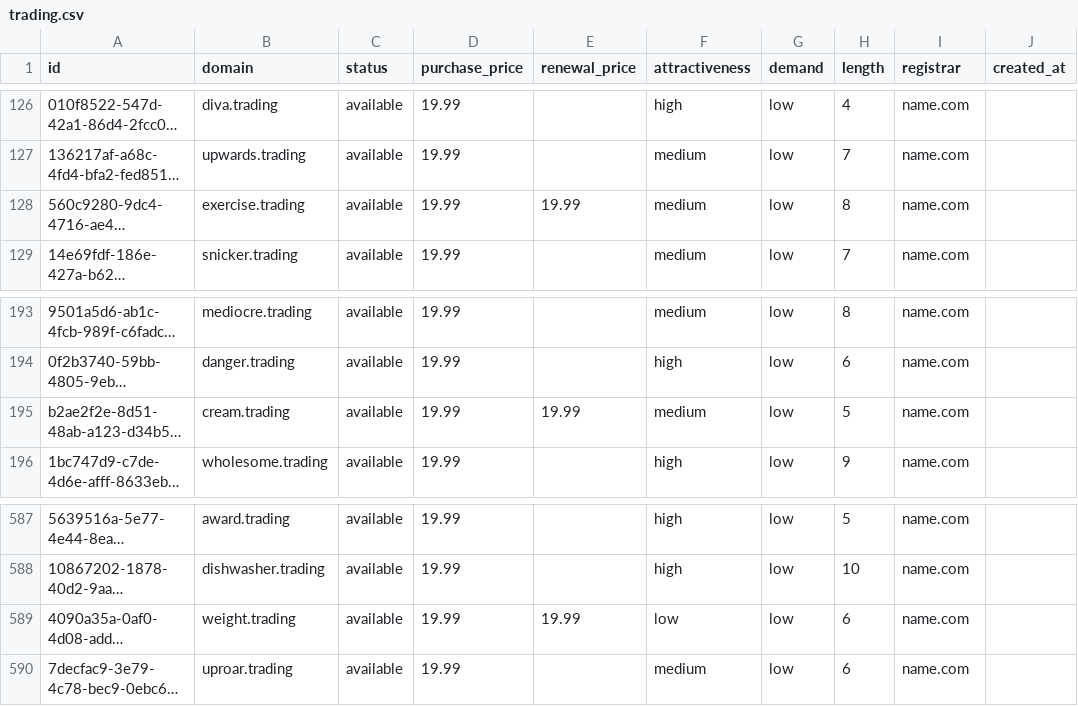
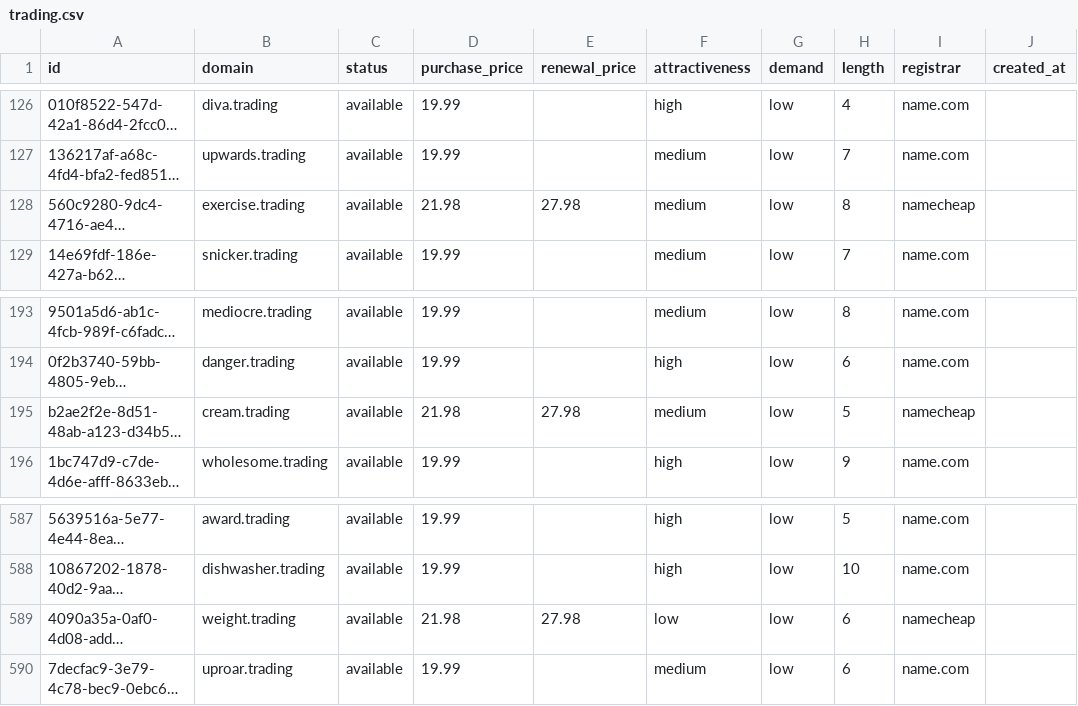
Before and after one commit to UniqueDomains/trading-oneword-domains, a CSV file: trading.csv, drawn as a sheet; only a part is shown, gaps mark what is left out; long unchanged cells end in …; the diff names each change by its address in the sheet, - before the commit and + after, or states it on an @@ line.

Commit message:
Domains update

```diff
--- a/trading.csv
+++ b/trading.csv
-D128 (purchase_price): 19.99
+D128 (purchase_price): 21.98
-E128 (renewal_price): 19.99
+E128 (renewal_price): 27.98
-I128 (registrar): name.com
+I128 (registrar): namecheap
-D195 (purchase_price): 19.99
+D195 (purchase_price): 21.98
-E195 (renewal_price): 19.99
+E195 (renewal_price): 27.98
-I195 (registrar): name.com
+I195 (registrar): namecheap
-D589 (purchase_price): 19.99
+D589 (purchase_price): 21.98
-E589 (renewal_price): 19.99
+E589 (renewal_price): 27.98
-I589 (registrar): name.com
+I589 (registrar): namecheap
```
Also changed, not shown: 4 other files.
